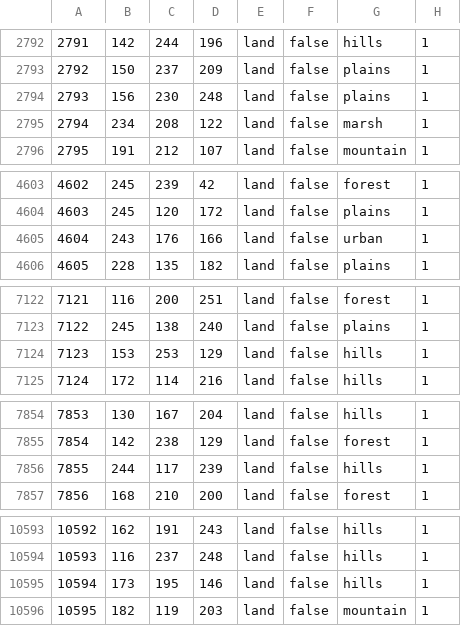
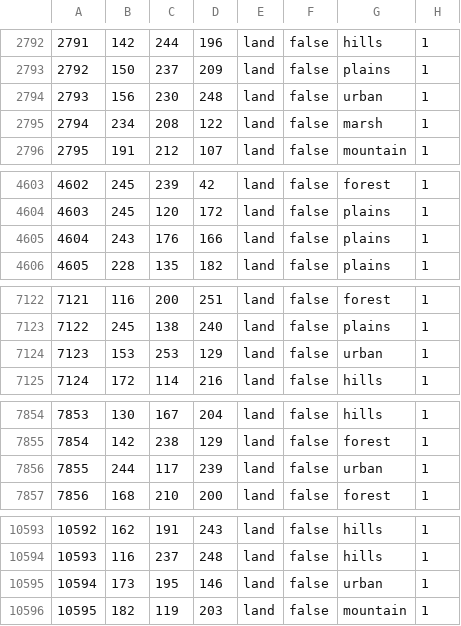
Before and after one commit to Redperij/The-dark-reflection, a CSV file: map/definition.csv, drawn as a sheet; only a part is shown, gaps mark what is left out; the diff covers the shown part only.

```diff
--- a/map/definition.csv
+++ b/map/definition.csv
@@ -2793,3 +2793,3 @@
 2792;150;237;209;land;false;plains;1
-2793;156;230;248;land;false;plains;1
+2793;156;230;248;land;false;urban;1
 2794;234;208;122;land;false;marsh;1
@@ -4604,3 +4604,3 @@
 4603;245;120;172;land;false;plains;1
-4604;243;176;166;land;false;urban;1
+4604;243;176;166;land;false;plains;1
 4605;228;135;182;land;false;plains;1
@@ -7123,3 +7123,3 @@
 7122;245;138;240;land;false;plains;1
-7123;153;253;129;land;false;hills;1
+7123;153;253;129;land;false;urban;1
 7124;172;114;216;land;false;hills;1
@@ -7855,3 +7855,3 @@
 7854;142;238;129;land;false;forest;1
-7855;244;117;239;land;false;hills;1
+7855;244;117;239;land;false;urban;1
 7856;168;210;200;land;false;forest;1
@@ -10594,3 +10594,3 @@
 10593;116;237;248;land;false;hills;1
-10594;173;195;146;land;false;hills;1
+10594;173;195;146;land;false;urban;1
 10595;182;119;203;land;false;mountain;1
```
Also changed, not shown: 3 edited cells elsewhere in this file, 11 other files.
